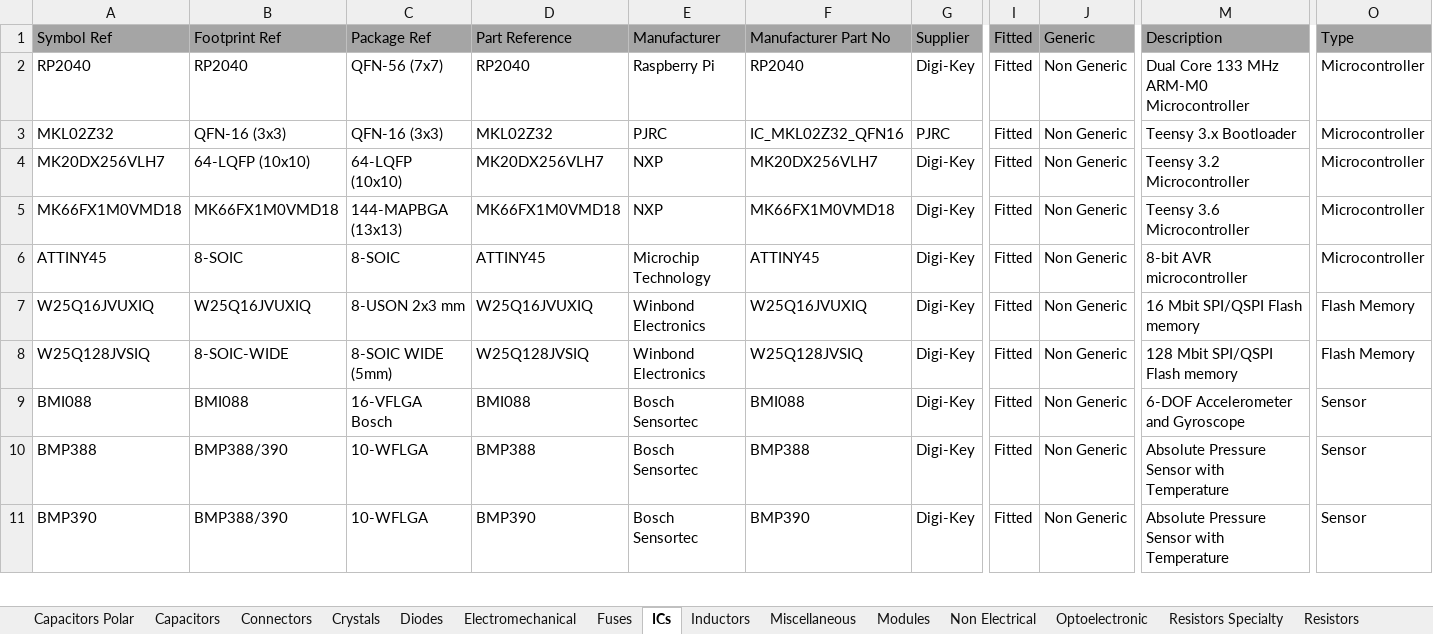
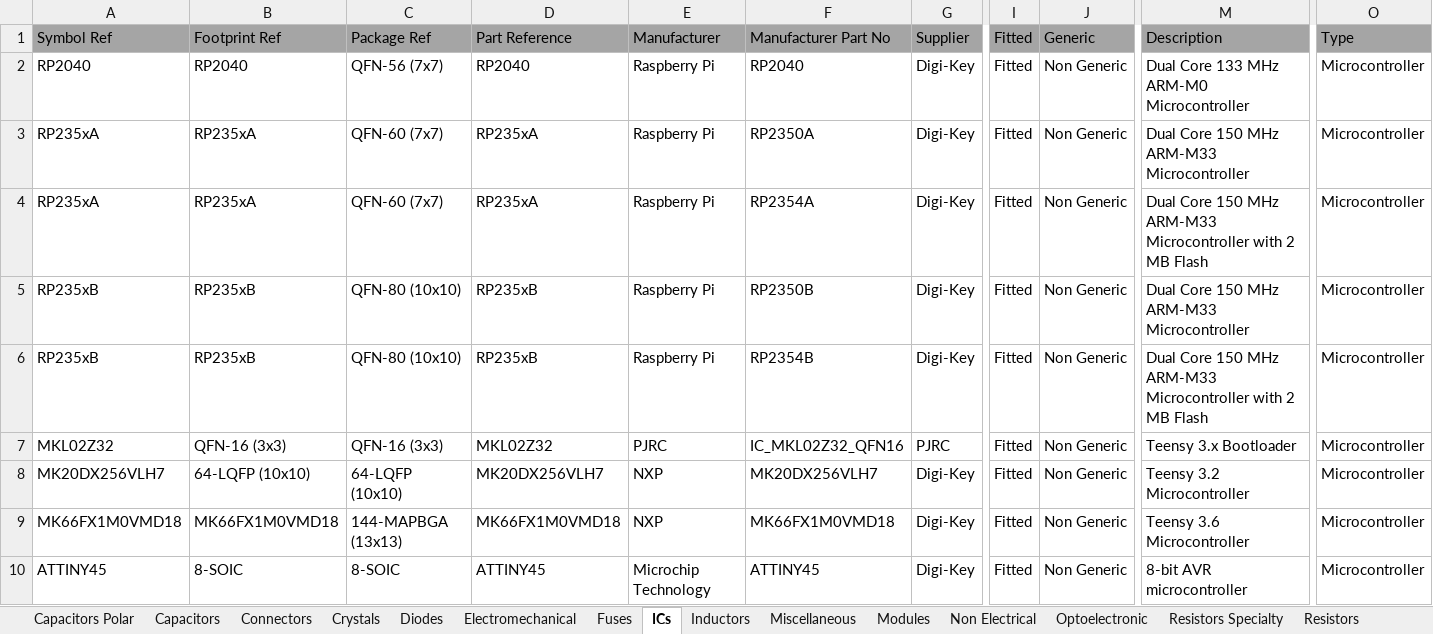
Before and after one commit to manaljosid/Moonlight_Library, an Excel workbook: Moonlight_Library.xlsx, sheet ICs, drawn as a sheet; only a part is shown, gaps mark what is left out; the shorter side is filled out with more unchanged rows; values as stored, in another font and other column widths than the file's, no borders; rows hold the shown columns only; the diff names each change by its address in the sheet, - before the commit and + after, or states it on an @@ line.

```diff
--- a/Moonlight_Library.xlsx (sheet ICs)
+++ b/Moonlight_Library.xlsx (sheet ICs)
+row 3: RP235xA | RP235xA | QFN-60 (7x7) | RP235xA | Raspberry Pi | RP2350A | Digi-Key | Fitted | Non Generic | Dual Core 150 MHz ARM-M33 Microcontroller | Microcontroller
+row 4: RP235xA | RP235xA | QFN-60 (7x7) | RP235xA | Raspberry Pi | RP2354A | Digi-Key | Fitted | Non Generic | Dual Core 150 MHz ARM-M33 Microcontroller with 2 MB Flash | Microcontroller
+row 5: RP235xB | RP235xB | QFN-80 (10x10) | RP235xB | Raspberry Pi | RP2350B | Digi-Key | Fitted | Non Generic | Dual Core 150 MHz ARM-M33 Microcontroller | Microcontroller
+row 6: RP235xB | RP235xB | QFN-80 (10x10) | RP235xB | Raspberry Pi | RP2354B | Digi-Key | Fitted | Non Generic | Dual Core 150 MHz ARM-M33 Microcontroller with 2 MB Flash | Microcontroller
```
Also changed, not shown: 5 other files.
